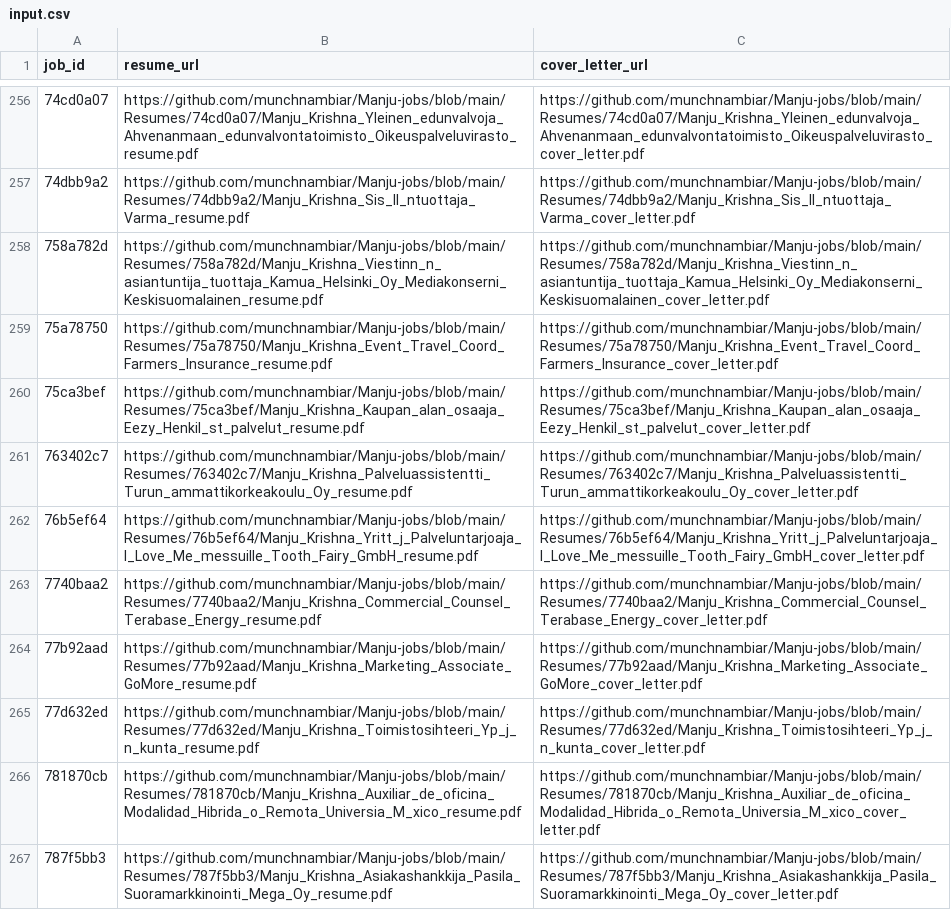
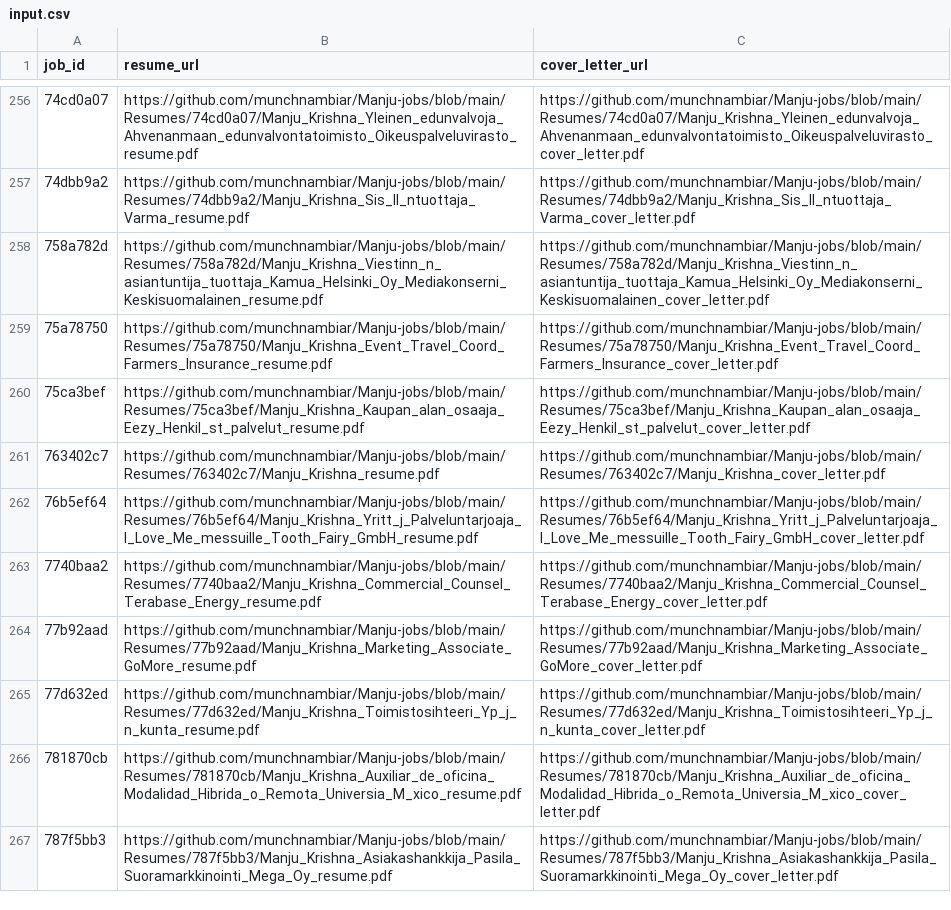
Before and after one commit to vinchess1989/manju-jobs-dashboard, a CSV file: input.csv, drawn as a sheet; only a part is shown, gaps mark what is left out.

Commit message:
Update resume links for 763402c7 (retailored with claude-sonnet-4-6)

```diff
--- a/input.csv
+++ b/input.csv
@@ -260,3 +260,3 @@ job_id,resume_url,cover_letter_url
 75ca3bef,https://github.com/munchnambiar/Manju-jobs/blob/main/Resumes/75ca3bef/Manju_Krishna_Kaupan_alan_osaaja_Eezy_Henkil_st_palvelut_resume.pdf,https://github.com/munchnambiar/Manju-jobs/blob/main/Resumes/75ca3bef/Manju_Krishna_Kaupan_alan_osaaja_Eezy_Henkil_st_palvelut_cover_letter.pdf
-763402c7,https://github.com/munchnambiar/Manju-jobs/blob/main/Resumes/763402c7/Manju_Krishna_Palveluassistentti_Turun_ammattikorkeakoulu_Oy_resume.pdf,https://github.com/munchnambiar/Manju-jobs/blob/main/Resumes/763402c7/Manju_Krishna_Palveluassistentti_Turun_ammattikorkeakoulu_Oy_cover_letter.pdf
+763402c7,https://github.com/munchnambiar/Manju-jobs/blob/main/Resumes/763402c7/Manju_Krishna_resume.pdf,https://github.com/munchnambiar/Manju-jobs/blob/main/Resumes/763402c7/Manju_Krishna_cover_letter.pdf
 76b5ef64,https://github.com/munchnambiar/Manju-jobs/blob/main/Resumes/76b5ef64/Manju_Krishna_Yritt_j_Palveluntarjoaja_I_Love_Me_messuille_Tooth_Fairy_GmbH_resume.pdf,https://github.com/munchnambiar/Manju-jobs/blob/main/Resumes/76b5ef64/Manju_Krishna_Yritt_j_Palveluntarjoaja_I_Love_Me_messuille_Tooth_Fairy_GmbH_cover_letter.pdf
```
